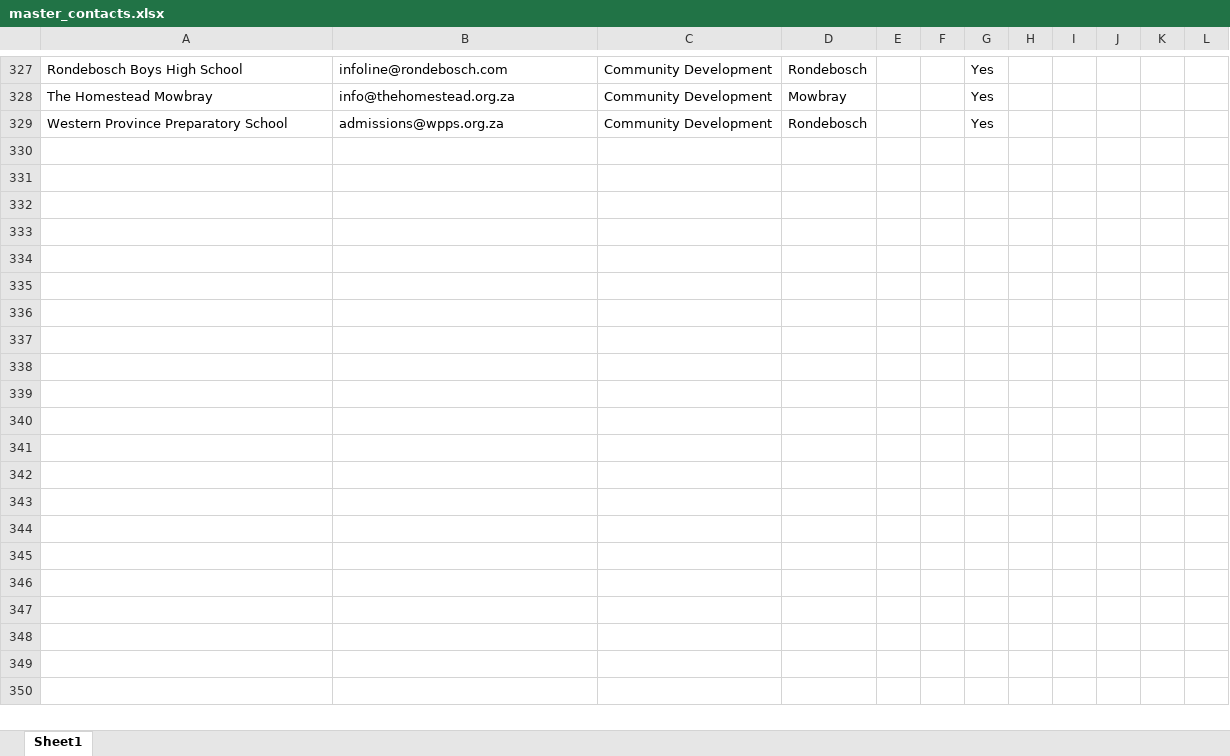
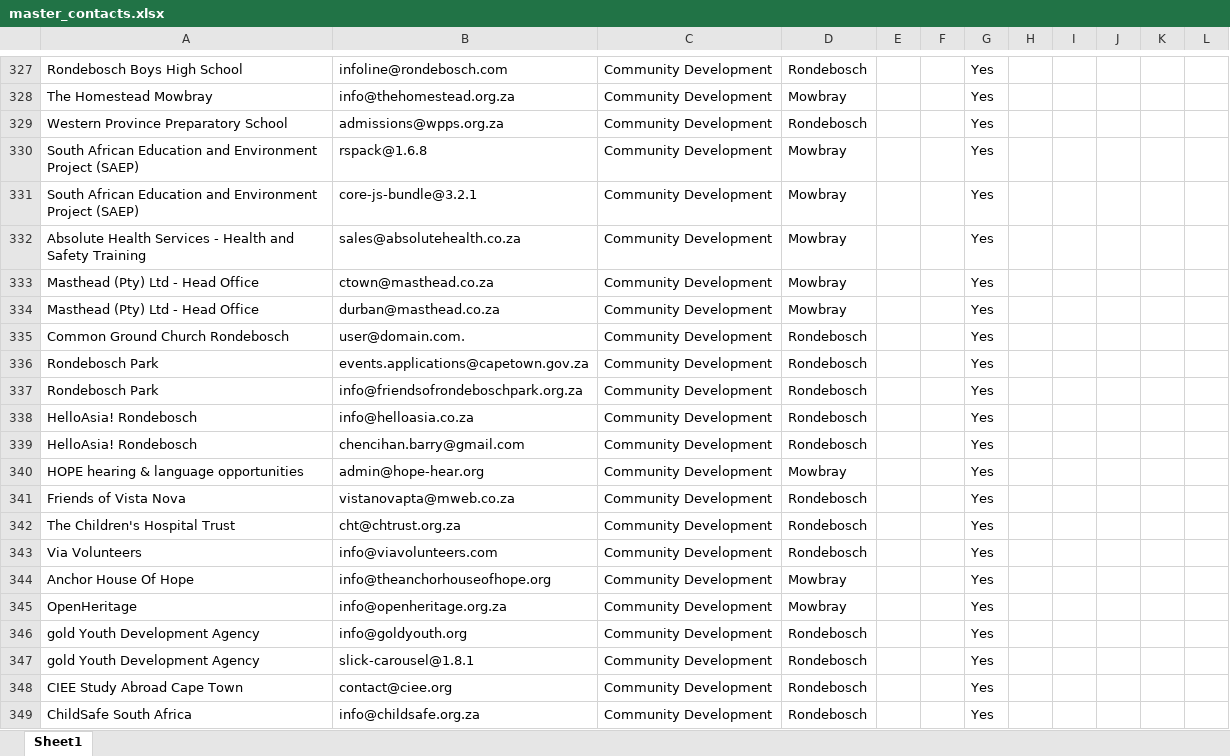
Before and after one commit to MareanaNsuku/community-service-outreach, an Excel workbook: results/master_contacts.xlsx, sheet Sheet1, drawn as a sheet; only a part is shown, gaps mark what is left out; values as stored, in another font and other column widths than the file's, no borders; the diff covers the shown part only; the diff names each change by its address in the sheet, - before the commit and + after, or states it on an @@ line.

Commit message:
Add + send Mowbray/Rondebosch 20261008-2352

```diff
--- a/results/master_contacts.xlsx (sheet Sheet1)
+++ b/results/master_contacts.xlsx (sheet Sheet1)
+row 330: South African Education and Environment Project (SAEP) | rspack@1.6.8 | Community Development | Mowbray |  |  | Yes
+row 331: South African Education and Environment Project (SAEP) | core-js-bundle@3.2.1 | Community Development | Mowbray |  |  | Yes
+row 332: Absolute Health Services - Health and Safety Training | sales@absolutehealth.co.za | Community Development | Mowbray |  |  | Yes
+row 333: Masthead (Pty) Ltd - Head Office | ctown@masthead.co.za | Community Development | Mowbray |  |  | Yes
+row 334: Masthead (Pty) Ltd - Head Office | durban@masthead.co.za | Community Development | Mowbray |  |  | Yes
+row 335: Common Ground Church Rondebosch | user@domain.com. | Community Development | Rondebosch |  |  | Yes
+row 336: Rondebosch Park | events.applications@capetown.gov.za | Community Development | Rondebosch |  |  | Yes
+row 337: Rondebosch Park | info@friendsofrondeboschpark.org.za | Community Development | Rondebosch |  |  | Yes
+row 338: HelloAsia! Rondebosch | info@helloasia.co.za | Community Development | Rondebosch |  |  | Yes
+row 339: HelloAsia! Rondebosch | chencihan.barry@gmail.com | Community Development | Rondebosch |  |  | Yes
+row 340: HOPE hearing & language opportunities | admin@hope-hear.org | Community Development | Mowbray |  |  | Yes
+row 341: Friends of Vista Nova | vistanovapta@mweb.co.za | Community Development | Rondebosch |  |  | Yes
+row 342: The Children's Hospital Trust | cht@chtrust.org.za | Community Development | Rondebosch |  |  | Yes
+row 343: Via Volunteers | info@viavolunteers.com | Community Development | Rondebosch |  |  | Yes
+row 344: Anchor House Of Hope | info@theanchorhouseofhope.org | Community Development | Mowbray |  |  | Yes
+row 345: OpenHeritage | info@openheritage.org.za | Community Development | Mowbray |  |  | Yes
+row 346: gold Youth Development Agency | info@goldyouth.org | Community Development | Rondebosch |  |  | Yes
+row 347: gold Youth Development Agency | slick-carousel@1.8.1 | Community Development | Rondebosch |  |  | Yes
+row 348: CIEE Study Abroad Cape Town | contact@ciee.org | Community Development | Rondebosch |  |  | Yes
+row 349: ChildSafe South Africa | info@childsafe.org.za | Community Development | Rondebosch |  |  | Yes
```
Also changed, not shown: 51 added rows elsewhere in this sheet, 1 other file.
